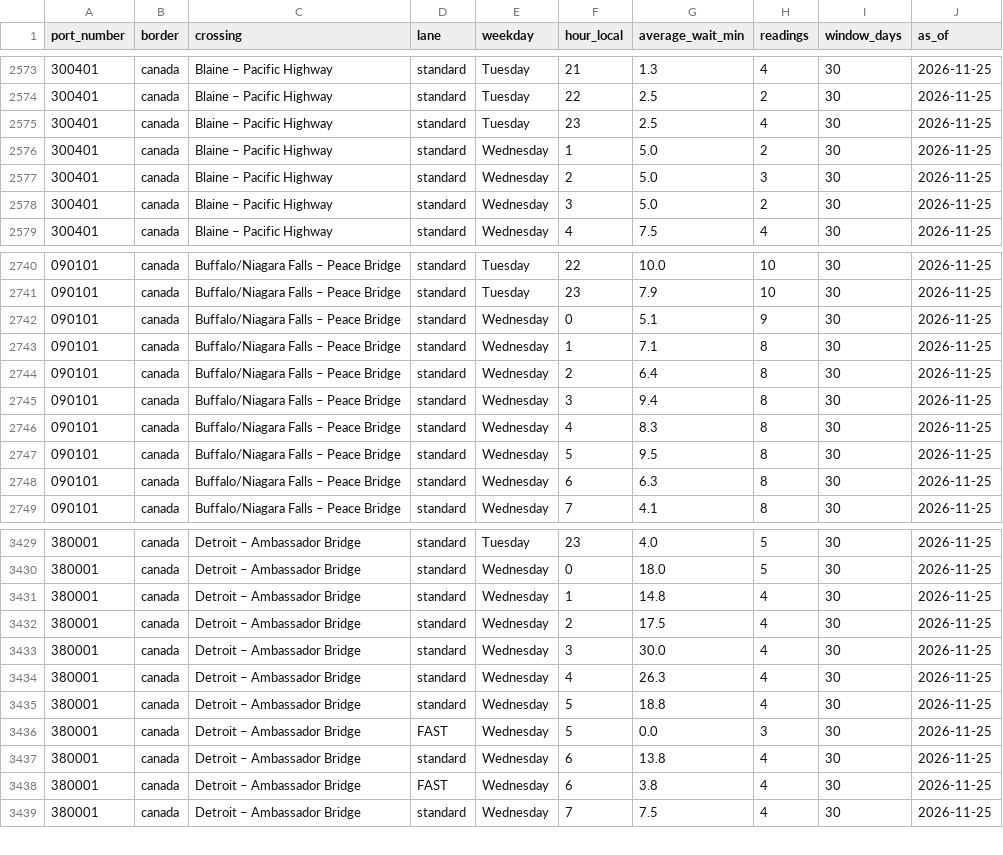
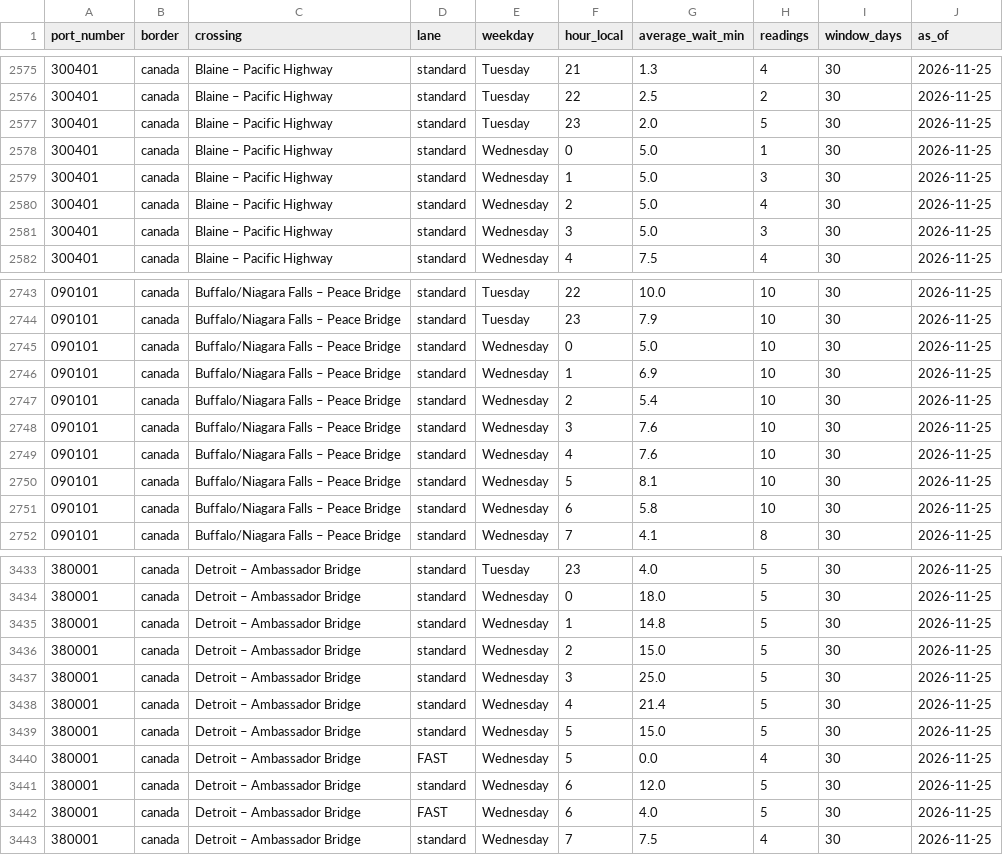
Before and after one commit to JuanTorresMI/JuanTorresMI.github.io, a CSV file: border-waits/border-truck-wait-times.csv, drawn as a sheet; only a part is shown, gaps mark what is left out; the diff covers the shown part only.

```diff
--- a/border-waits/border-truck-wait-times.csv
+++ b/border-waits/border-truck-wait-times.csv
@@ -2574,6 +2576,7 @@ port_number,border,crossing,lane,weekday,hour_local,average_wait_min,readings,wi
 300401,canada,Blaine – Pacific Highway,standard,Tuesday,22,2.5,2,30,2026-11-25
-300401,canada,Blaine – Pacific Highway,standard,Tuesday,23,2.5,4,30,2026-11-25
-300401,canada,Blaine – Pacific Highway,standard,Wednesday,1,5.0,2,30,2026-11-25
-300401,canada,Blaine – Pacific Highway,standard,Wednesday,2,5.0,3,30,2026-11-25
-300401,canada,Blaine – Pacific Highway,standard,Wednesday,3,5.0,2,30,2026-11-25
+300401,canada,Blaine – Pacific Highway,standard,Tuesday,23,2.0,5,30,2026-11-25
+300401,canada,Blaine – Pacific Highway,standard,Wednesday,0,5.0,1,30,2026-11-25
+300401,canada,Blaine – Pacific Highway,standard,Wednesday,1,5.0,3,30,2026-11-25
+300401,canada,Blaine – Pacific Highway,standard,Wednesday,2,5.0,4,30,2026-11-25
+300401,canada,Blaine – Pacific Highway,standard,Wednesday,3,5.0,3,30,2026-11-25
 300401,canada,Blaine – Pacific Highway,standard,Wednesday,4,7.5,4,30,2026-11-25
@@ -2741,9 +2744,9 @@ port_number,border,crossing,lane,weekday,hour_local,average_wait_min,readings,wi
 090101,canada,Buffalo/Niagara Falls – Peace Bridge,standard,Tuesday,23,7.9,10,30,2026-11-25
-090101,canada,Buffalo/Niagara Falls – Peace Bridge,standard,Wednesday,0,5.1,9,30,2026-11-25
-090101,canada,Buffalo/Niagara Falls – Peace Bridge,standard,Wednesday,1,7.1,8,30,2026-11-25
-090101,canada,Buffalo/Niagara Falls – Peace Bridge,standard,Wednesday,2,6.4,8,30,2026-11-25
-090101,canada,Buffalo/Niagara Falls – Peace Bridge,standard,Wednesday,3,9.4,8,30,2026-11-25
-090101,canada,Buffalo/Niagara Falls – Peace Bridge,standard,Wednesday,4,8.3,8,30,2026-11-25
-090101,canada,Buffalo/Niagara Falls – Peace Bridge,standard,Wednesday,5,9.5,8,30,2026-11-25
-090101,canada,Buffalo/Niagara Falls – Peace Bridge,standard,Wednesday,6,6.3,8,30,2026-11-25
+090101,canada,Buffalo/Niagara Falls – Peace Bridge,standard,Wednesday,0,5.0,10,30,2026-11-25
+090101,canada,Buffalo/Niagara Falls – Peace Bridge,standard,Wednesday,1,6.9,10,30,2026-11-25
+090101,canada,Buffalo/Niagara Falls – Peace Bridge,standard,Wednesday,2,5.4,10,30,2026-11-25
+090101,canada,Buffalo/Niagara Falls – Peace Bridge,standard,Wednesday,3,7.6,10,30,2026-11-25
+090101,canada,Buffalo/Niagara Falls – Peace Bridge,standard,Wednesday,4,7.6,10,30,2026-11-25
+090101,canada,Buffalo/Niagara Falls – Peace Bridge,standard,Wednesday,5,8.1,10,30,2026-11-25
+090101,canada,Buffalo/Niagara Falls – Peace Bridge,standard,Wednesday,6,5.8,10,30,2026-11-25
 090101,canada,Buffalo/Niagara Falls – Peace Bridge,standard,Wednesday,7,4.1,8,30,2026-11-25
@@ -3430,10 +3434,10 @@ port_number,border,crossing,lane,weekday,hour_local,average_wait_min,readings,wi
 380001,canada,Detroit – Ambassador Bridge,standard,Wednesday,0,18.0,5,30,2026-11-25
-380001,canada,Detroit – Ambassador Bridge,standard,Wednesday,1,14.8,4,30,2026-11-25
-380001,canada,Detroit – Ambassador Bridge,standard,Wednesday,2,17.5,4,30,2026-11-25
-380001,canada,Detroit – Ambassador Bridge,standard,Wednesday,3,30.0,4,30,2026-11-25
-380001,canada,Detroit – Ambassador Bridge,standard,Wednesday,4,26.3,4,30,2026-11-25
-380001,canada,Detroit – Ambassador Bridge,standard,Wednesday,5,18.8,4,30,2026-11-25
-380001,canada,Detroit – Ambassador Bridge,FAST,Wednesday,5,0.0,3,30,2026-11-25
-380001,canada,Detroit – Ambassador Bridge,standard,Wednesday,6,13.8,4,30,2026-11-25
-380001,canada,Detroit – Ambassador Bridge,FAST,Wednesday,6,3.8,4,30,2026-11-25
+380001,canada,Detroit – Ambassador Bridge,standard,Wednesday,1,14.8,5,30,2026-11-25
+380001,canada,Detroit – Ambassador Bridge,standard,Wednesday,2,15.0,5,30,2026-11-25
+380001,canada,Detroit – Ambassador Bridge,standard,Wednesday,3,25.0,5,30,2026-11-25
+380001,canada,Detroit – Ambassador Bridge,standard,Wednesday,4,21.4,5,30,2026-11-25
+380001,canada,Detroit – Ambassador Bridge,standard,Wednesday,5,15.0,5,30,2026-11-25
+380001,canada,Detroit – Ambassador Bridge,FAST,Wednesday,5,0.0,4,30,2026-11-25
+380001,canada,Detroit – Ambassador Bridge,standard,Wednesday,6,12.0,5,30,2026-11-25
+380001,canada,Detroit – Ambassador Bridge,FAST,Wednesday,6,4.0,5,30,2026-11-25
 380001,canada,Detroit – Ambassador Bridge,standard,Wednesday,7,7.5,4,30,2026-11-25
```
Also changed, not shown: 3 added rows and 113 edited cells elsewhere in this file, youtube/youtube-channel-daily.csv, 14 other files.
